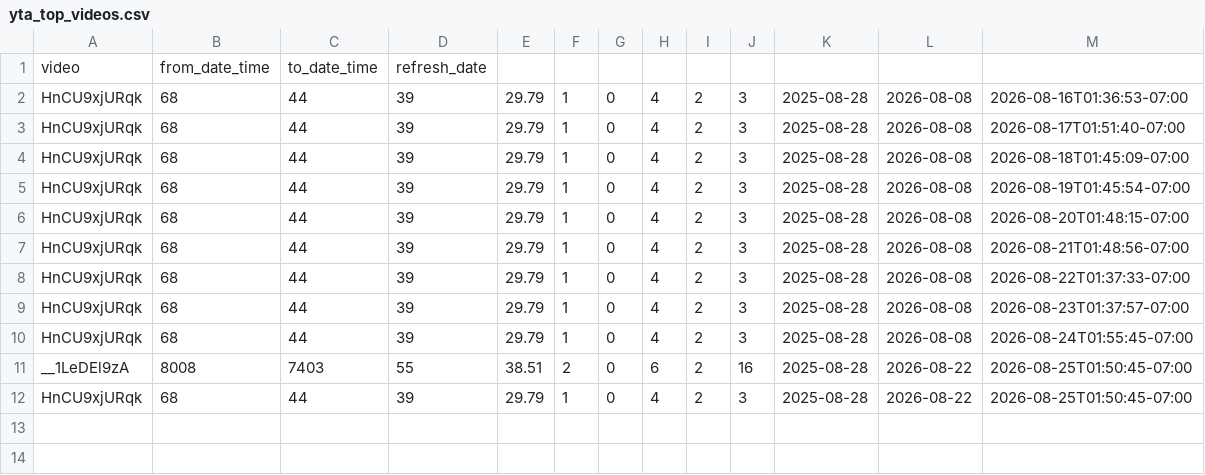
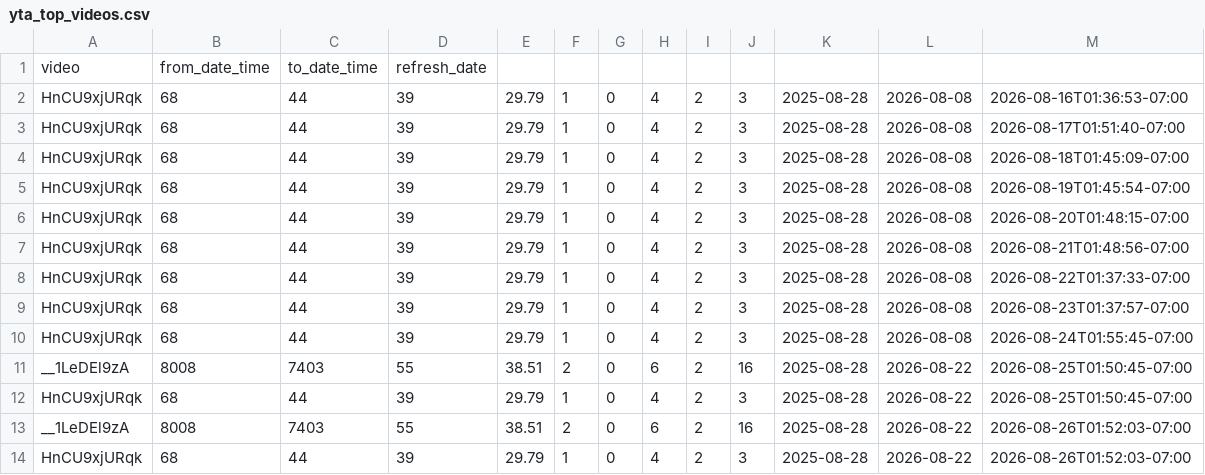
Before and after one commit to zeafang/kepilot-youtube_channel, a CSV file: yta_outputs/yta_top_videos.csv, drawn as a sheet.

```diff
--- a/yta_outputs/yta_top_videos.csv
+++ b/yta_outputs/yta_top_videos.csv
@@ -12 +12,3 @@ __1LeDEl9zA,8008,7403,55,38.51,2,0,6,2,16,2025-08-28,2026-08-22,2026-08-25T01:50
 HnCU9xjURqk,68,44,39,29.79,1,0,4,2,3,2025-08-28,2026-08-22,2026-08-25T01:50:45-07:00
+__1LeDEl9zA,8008,7403,55,38.51,2,0,6,2,16,2025-08-28,2026-08-22,2026-08-26T01:52:03-07:00
+HnCU9xjURqk,68,44,39,29.79,1,0,4,2,3,2025-08-28,2026-08-22,2026-08-26T01:52:03-07:00
```
Also changed, not shown: yta_outputs/yta_daily_trend.csv, 1 other file.
